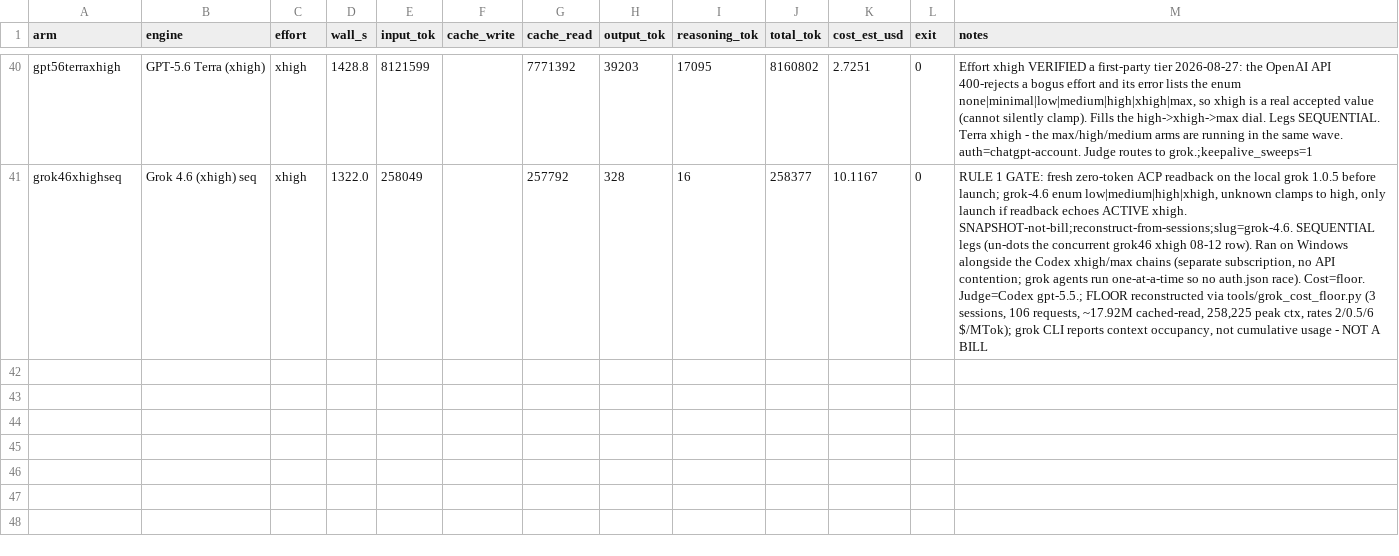
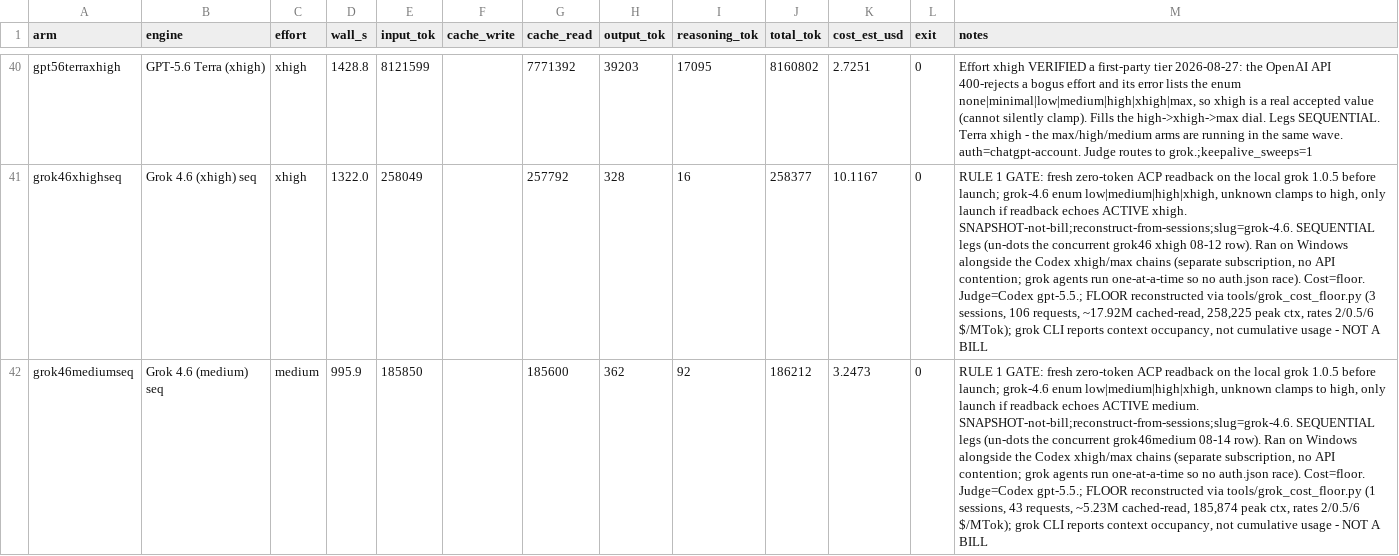
Before and after one commit to eoinmcgee1993/experiments, a CSV file: bug-hunt-bench/repo2-metrics.csv, drawn as a sheet; only a part is shown, gaps mark what is left out; the diff names each change by its address in the sheet, - before the commit and + after, or states it on an @@ line.

```diff
--- a/bug-hunt-bench/repo2-metrics.csv
+++ b/bug-hunt-bench/repo2-metrics.csv
+row 42: grok46mediumseq | Grok 4.6 (medium) seq | medium | 995.9 | 185850 |  | 185600 | 362 | 92 | 186212 | 3.2473 | 0 | RULE 1 GATE: fresh zero-token ACP readback on the local grok 1.0.5 before launch; grok-4.6 enum low|medium|high|xhigh, unknown clamps to high, only launch if readback echoes ACTIVE medium. SNAPSHOT-not-bill;reconstruct-from-sessions;slug=grok-4.6. SEQUENTIAL legs (un-dots the concurrent grok46medium 08-14 row). Ran on Windows alongside the Codex xhigh/max chains (separate subscription, no API contention; grok agents run one-at-a-time so no auth.json race). Cost=floor. Judge=Codex gpt-5.5.; FLOOR reconstructed via tools/grok_cost_floor.py (1 sessions, 43 requests, ~5.23M cached-read, 185,874 peak ctx, rates 2/0.5/6 $/MTok); grok CLI reports context occupancy, not cumulative usage - NOT A BILL
```
Also changed, not shown: bug-hunt-bench/combined-scoreboard.csv, bug-hunt-bench/repo1-metrics.csv, 2 other files.
